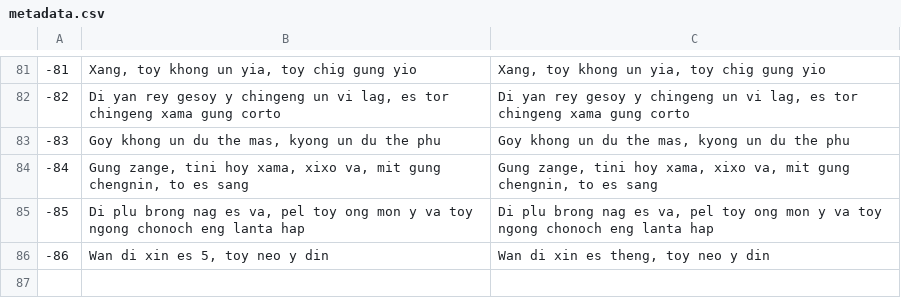
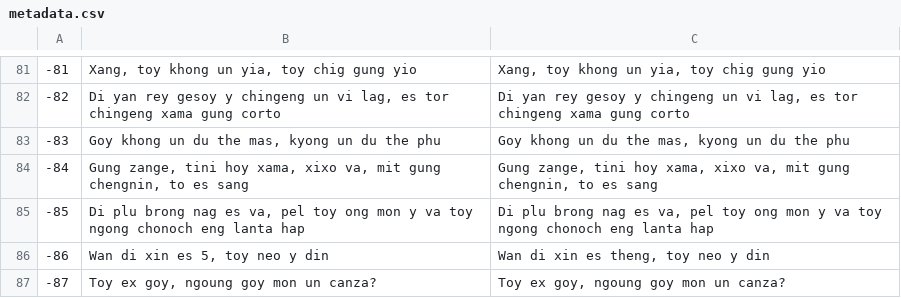
Before and after one commit to Pang-Lanta-Trong-Lanta-Qualle/qlspeech, a CSV file: metadata.csv, drawn as a sheet; only a part is shown, gaps mark what is left out; the diff names each change by its address in the sheet, - before the commit and + after, or states it on an @@ line.

```diff
--- a/metadata.csv
+++ b/metadata.csv
+row 87: -87 | Toy ex goy, ngoung goy mon un canza? | Toy ex goy, ngoung goy mon un canza?
```
Also changed, not shown: 1 other file.
